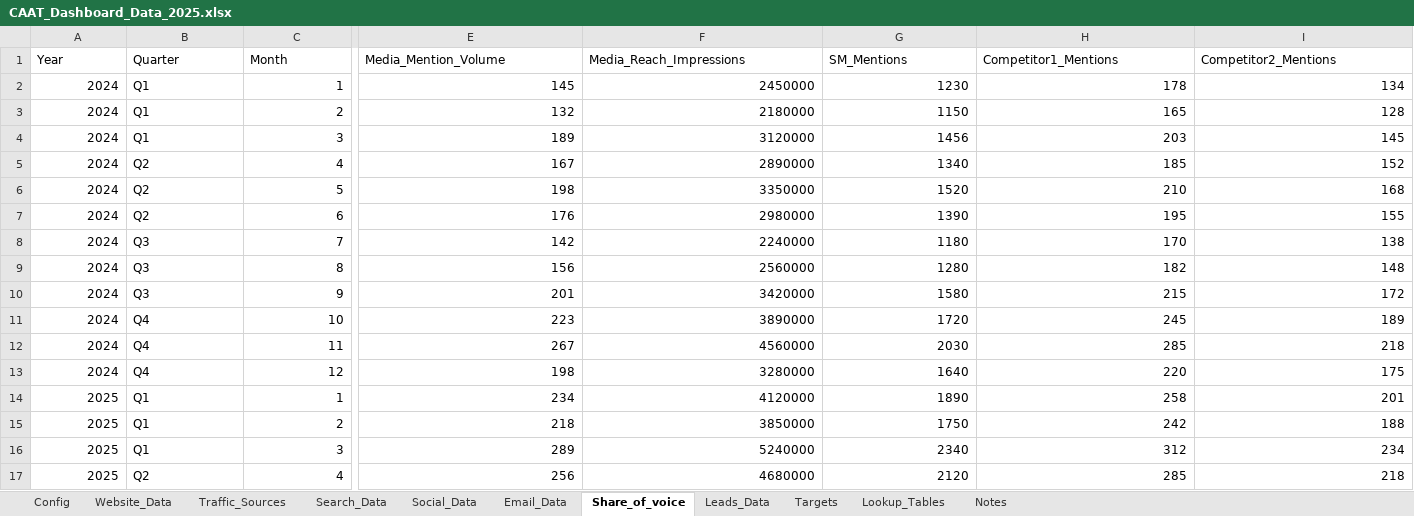
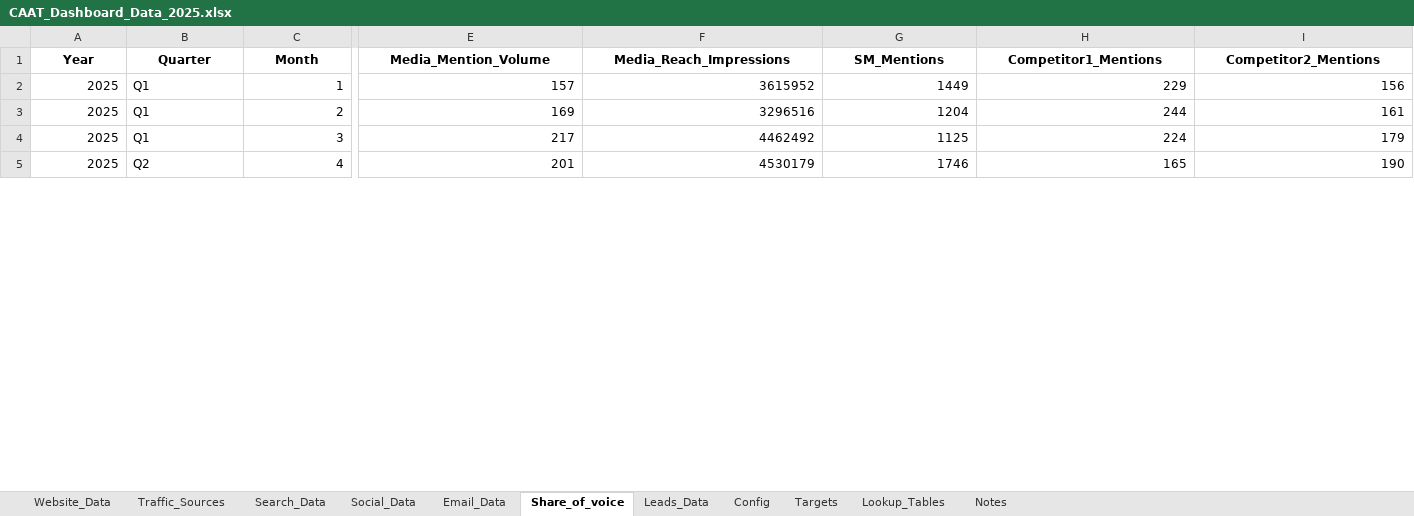
Before and after one commit to copypop/dashboard, an Excel workbook: public/CAAT_Dashboard_Data_2025.xlsx, sheet Share_of_voice, drawn as a sheet; only a part is shown, gaps mark what is left out; values as stored, in another font and other column widths than the file's, no borders; removed rows and columns are numbered as before the commit, all else as after; rows hold the shown columns only; the diff covers the shown part only; the diff names each change by its address in the sheet, - before the commit and + after, or states it on an @@ line.

```diff
--- a/public/CAAT_Dashboard_Data_2025.xlsx (sheet Share_of_voice)
+++ b/public/CAAT_Dashboard_Data_2025.xlsx (sheet Share_of_voice)
@@ sheet tab order changed: Website_Data | Traffic_Sources | Search_Data | Social_Data | Email_Data | Share_of_voice | Leads_Data | Config | Targets | Lookup_Tables | Notes @@
@@ A1:I1 bold: off → on, alignment: left → center @@
-row 2: 2024 | Q1 | 1 | 145 | 2450000 | 1230 | 178 | 134
-row 3: 2024 | Q1 | 2 | 132 | 2180000 | 1150 | 165 | 128
-row 4: 2024 | Q1 | 3 | 189 | 3120000 | 1456 | 203 | 145
-row 5: 2024 | Q2 | 4 | 167 | 2890000 | 1340 | 185 | 152
-row 6: 2024 | Q2 | 5 | 198 | 3350000 | 1520 | 210 | 168
-row 7: 2024 | Q2 | 6 | 176 | 2980000 | 1390 | 195 | 155
-row 8: 2024 | Q3 | 7 | 142 | 2240000 | 1180 | 170 | 138
-row 9: 2024 | Q3 | 8 | 156 | 2560000 | 1280 | 182 | 148
-row 10: 2024 | Q3 | 9 | 201 | 3420000 | 1580 | 215 | 172
-row 11: 2024 | Q4 | 10 | 223 | 3890000 | 1720 | 245 | 189
-row 12: 2024 | Q4 | 11 | 267 | 4560000 | 2030 | 285 | 218
-row 13: 2024 | Q4 | 12 | 198 | 3280000 | 1640 | 220 | 175
-E2 (Media_Mention_Volume): 234
+E2 (Media_Mention_Volume): 157
-F2 (Media_Reach_Impressions): 4120000
+F2 (Media_Reach_Impressions): 3615952
-G2 (SM_Mentions): 1890
+G2 (SM_Mentions): 1449
-H2 (Competitor1_Mentions): 258
+H2 (Competitor1_Mentions): 229
-I2 (Competitor2_Mentions): 201
+I2 (Competitor2_Mentions): 156
-E3 (Media_Mention_Volume): 218
+E3 (Media_Mention_Volume): 169
-F3 (Media_Reach_Impressions): 3850000
+F3 (Media_Reach_Impressions): 3296516
-G3 (SM_Mentions): 1750
+G3 (SM_Mentions): 1204
-H3 (Competitor1_Mentions): 242
+H3 (Competitor1_Mentions): 244
-I3 (Competitor2_Mentions): 188
+I3 (Competitor2_Mentions): 161
-E4 (Media_Mention_Volume): 289
+E4 (Media_Mention_Volume): 217
-F4 (Media_Reach_Impressions): 5240000
+F4 (Media_Reach_Impressions): 4462492
-G4 (SM_Mentions): 2340
+G4 (SM_Mentions): 1125
-H4 (Competitor1_Mentions): 312
+H4 (Competitor1_Mentions): 224
-I4 (Competitor2_Mentions): 234
+I4 (Competitor2_Mentions): 179
-E5 (Media_Mention_Volume): 256
+E5 (Media_Mention_Volume): 201
-F5 (Media_Reach_Impressions): 4680000
+F5 (Media_Reach_Impressions): 4530179
-G5 (SM_Mentions): 2120
+G5 (SM_Mentions): 1746
-H5 (Competitor1_Mentions): 285
+H5 (Competitor1_Mentions): 165
-I5 (Competitor2_Mentions): 218
+I5 (Competitor2_Mentions): 190
```
Also changed, not shown: 6 added rows, 10 edited cells and cell formats elsewhere in this sheet, sheet Social_Data, sheet Email_Data, sheet Leads_Data, sheet Website_Data, sheet Traffic_Sources, sheet Search_Data, 4 more sheets.
